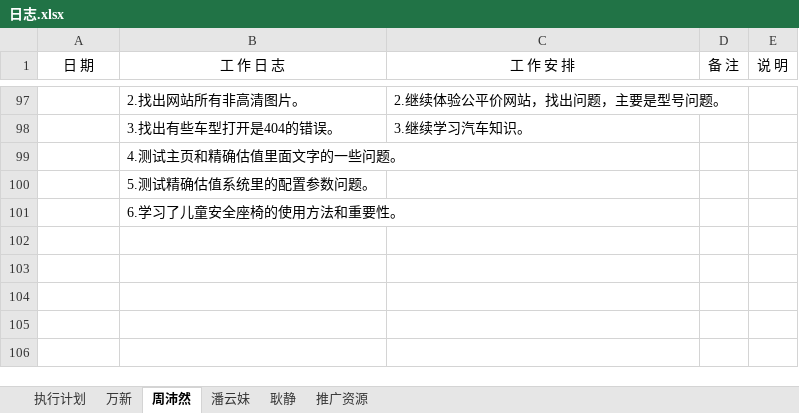
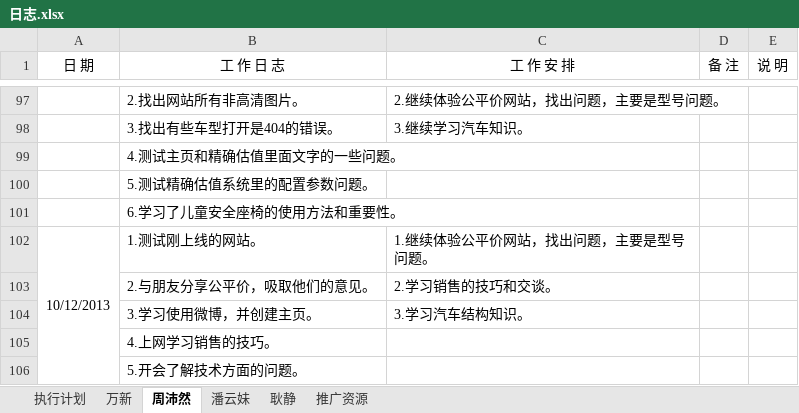
Before and after one commit to GPJxiaoshou/xiaoshou, an Excel workbook: 日志.xlsx, sheet 周沛然, drawn as a sheet; only a part is shown, gaps mark what is left out; values as stored, in another font and other column widths than the file's, no borders; the diff names each change by its address in the sheet, - before the commit and + after, or states it on an @@ line.

Commit message:
日志更新

```diff
--- a/日志.xlsx (sheet 周沛然)
+++ b/日志.xlsx (sheet 周沛然)
+row 102: 10/12/2013 | 1.测试刚上线的网站。 | 1.继续体验公平价网站，找出问题，主要是型号问题。
+row 103:  | 2.与朋友分享公平价，吸取他们的意见。 | 2.学习销售的技巧和交谈。
+row 104:  | 3.学习使用微博，并创建主页。 | 3.学习汽车结构知识。
+row 105:  | 4.上网学习销售的技巧。
+row 106:  | 5.开会了解技术方面的问题。
```
